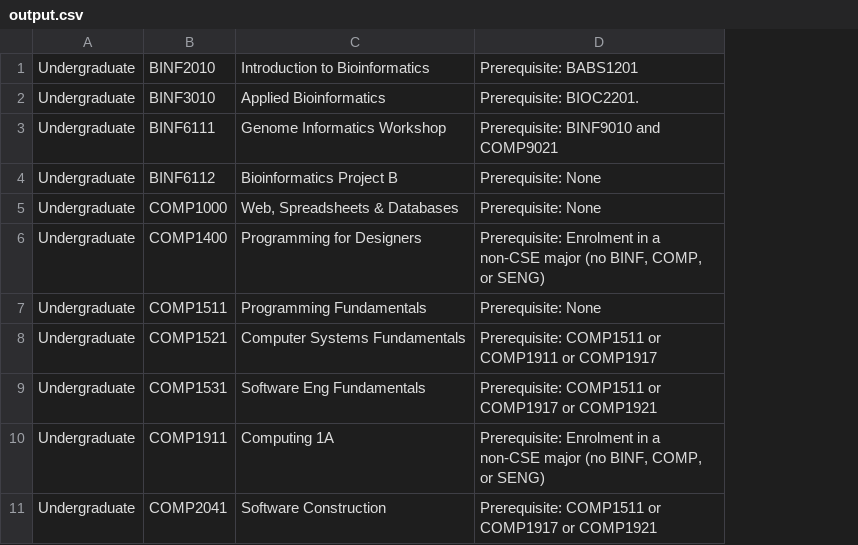
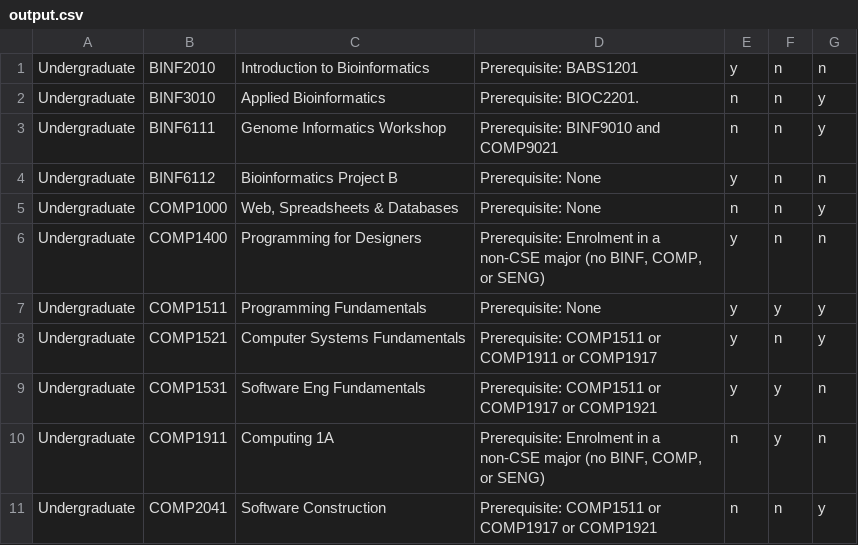
Before and after one commit to alexytsu/CSE-Hackathon-2018, a CSV file: output.csv, drawn as a sheet; only a part is shown; the diff names each change by its address in the sheet, - before the commit and + after, or states it on an @@ line.

```diff
--- a/output.csv
+++ b/output.csv
+column E, rows 1-11: y | n | n | y | n | y | y | y | y | n | n
+column F, rows 1-11: n | n | n | n | n | n | y | n | y | y | n
+column G, rows 1-11: n | y | y | n | y | n | y | y | n | n | y
```
Also changed, not shown: 4 other files.
